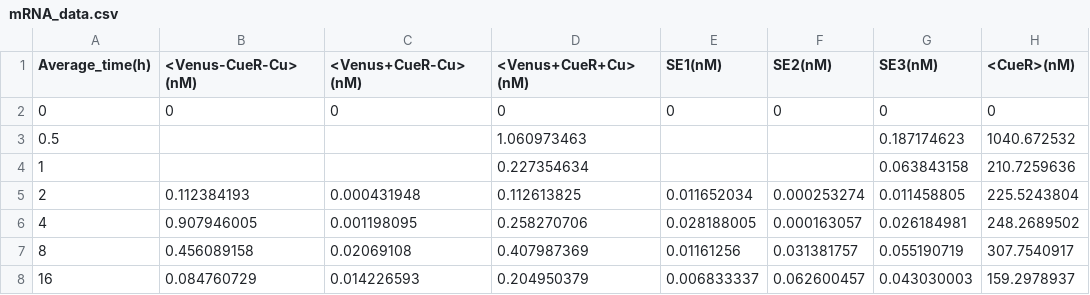
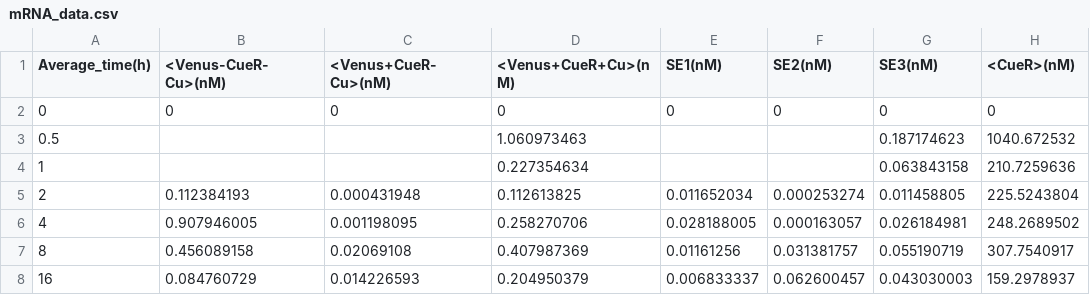
Before and after one commit to AravindSuresh12/CueR-Switch, a CSV file: src/data/mRNA_data.csv, drawn as a sheet; only a part is shown; the diff names each change by its address in the sheet, - before the commit and + after, or states it on an @@ line.

```diff
--- a/src/data/mRNA_data.csv
+++ b/src/data/mRNA_data.csv
-B1: <Venus-CueR-Cu> (nM)
+B1: <Venus-CueR-Cu>(nM)
-C1: <Venus+CueR-Cu> (nM)
+C1: <Venus+CueR-Cu>(nM)
-D1: <Venus+CueR+Cu> (nM)
+D1: <Venus+CueR+Cu>(nM)
```
Also changed, not shown: 13 other files.
